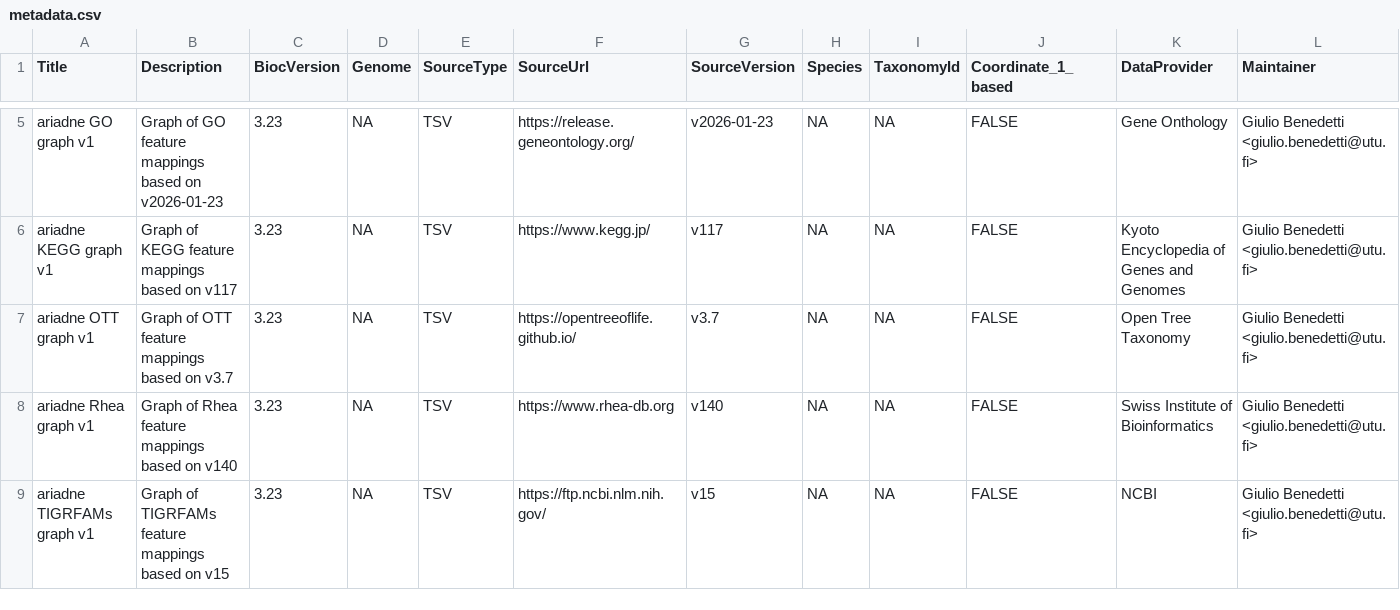
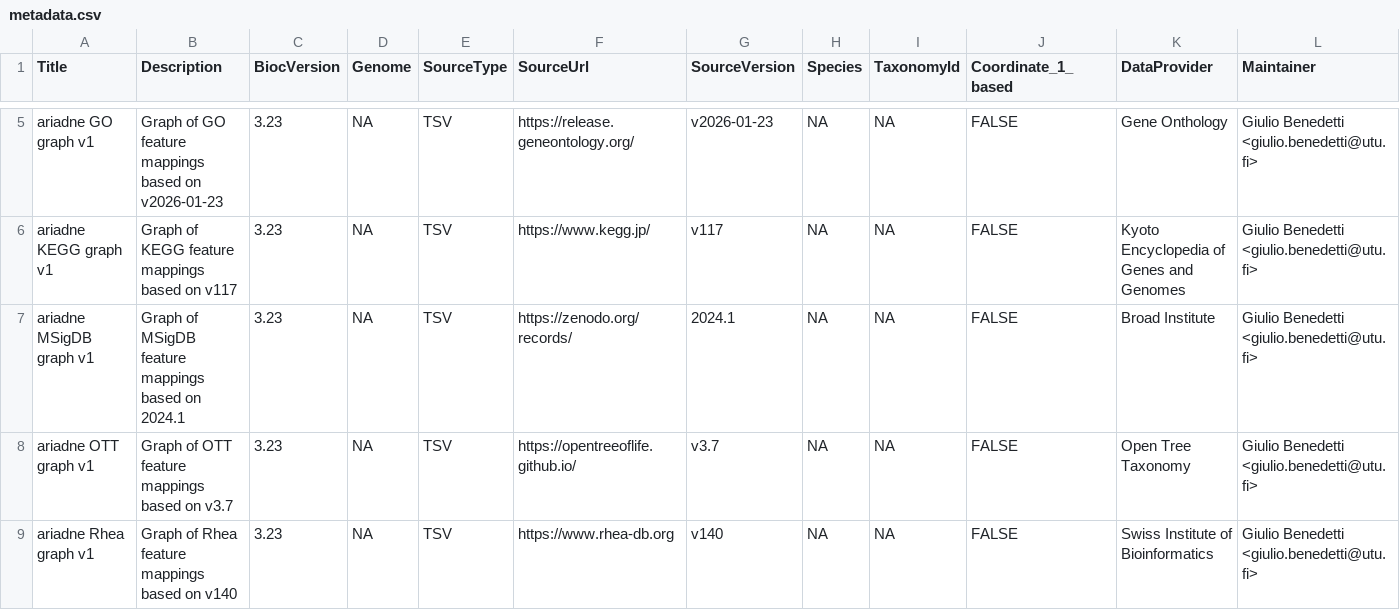
Before and after one commit to Minotau-R/ariadne.db, a CSV file: inst/extdata/metadata.csv, drawn as a sheet; only a part is shown, gaps mark what is left out; the shorter side is filled out with more unchanged rows; rows hold the shown columns only; the diff names each change by its address in the sheet, - before the commit and + after, or states it on an @@ line.

Commit message:
Add MSigDB to ariadne.db

```diff
--- a/inst/extdata/metadata.csv
+++ b/inst/extdata/metadata.csv
+row 7: ariadne MSigDB graph v1 | Graph of MSigDB feature mappings based on 2024.1 | 3.23 | NA | TSV | https://zenodo.org/records/ | 2024.1 | NA | NA | FALSE | Broad Institute | Giulio Benedetti <giulio.benedetti@utu.fi>
```
Also changed, not shown: 3 other files.
